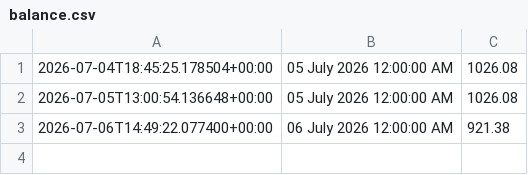
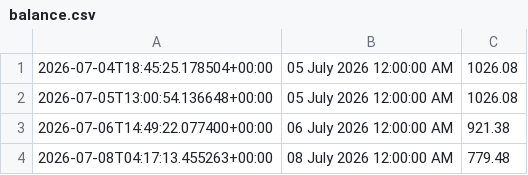
Before and after one commit to AbdulMuhaymin/nesco-balance-tracker, a CSV file: balance.csv, drawn as a sheet; the diff names each change by its address in the sheet, - before the commit and + after, or states it on an @@ line.

```diff
--- a/balance.csv
+++ b/balance.csv
+row 4: 2026-07-08T04:17:13.455263+00:00 | 08 July 2026 12:00:00 AM | 779.48
```
